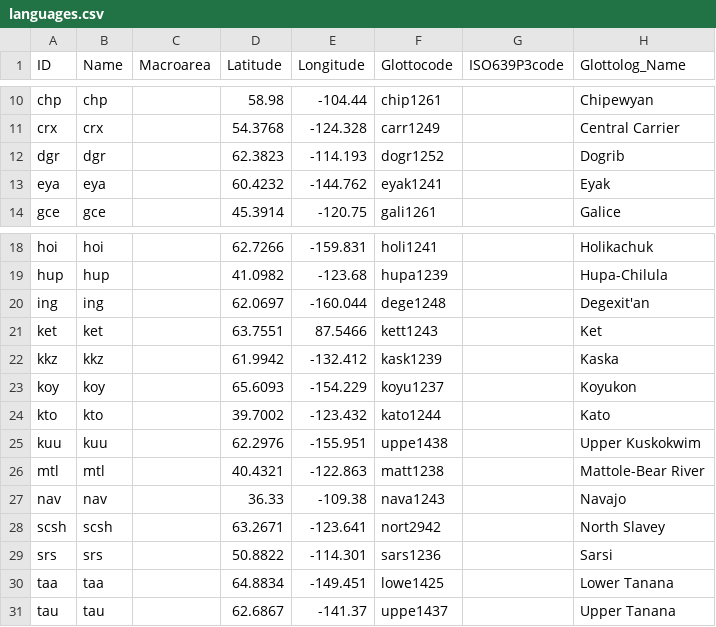
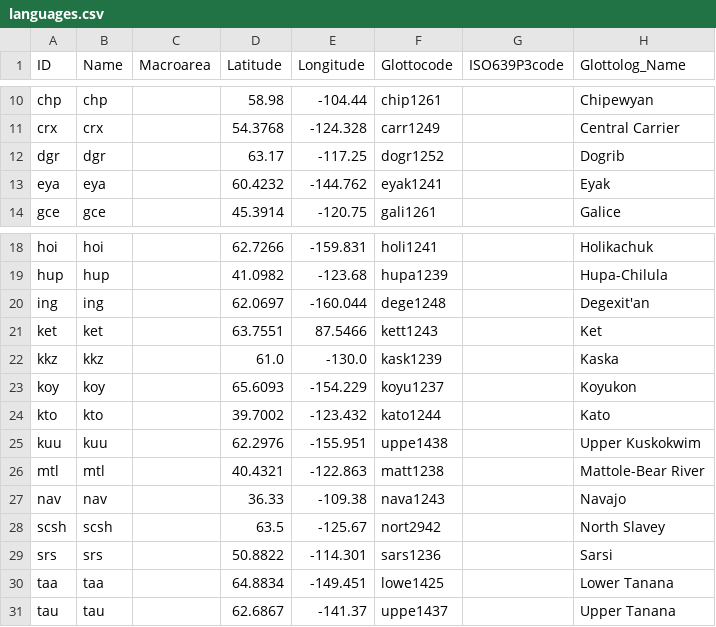
Before and after one commit to phlorest/sicoli_and_holton2014, a CSV file: cldf/languages.csv, drawn as a sheet; only a part is shown, gaps mark what is left out.

```diff
--- a/cldf/languages.csv
+++ b/cldf/languages.csv
@@ -11,3 +11,3 @@ chp,chp,,58.98,-104.44,chip1261,,Chipewyan
 crx,crx,,54.3768,-124.328,carr1249,,Central Carrier
-dgr,dgr,,62.3823,-114.193,dogr1252,,Dogrib
+dgr,dgr,,63.17,-117.25,dogr1252,,Dogrib
 eya,eya,,60.4232,-144.762,eyak1241,,Eyak
@@ -21,3 +21,3 @@ ing,ing,,62.0697,-160.044,dege1248,,Degexit'an
 ket,ket,,63.7551,87.5466,kett1243,,Ket
-kkz,kkz,,61.9942,-132.412,kask1239,,Kaska
+kkz,kkz,,61.0,-130.0,kask1239,,Kaska
 koy,koy,,65.6093,-154.229,koyu1237,,Koyukon
@@ -27,3 +27,3 @@ mtl,mtl,,40.4321,-122.863,matt1238,,Mattole-Bear River
 nav,nav,,36.33,-109.38,nava1243,,Navajo
-scsh,scsh,,63.2671,-123.641,nort2942,,North Slavey
+scsh,scsh,,63.5,-125.67,nort2942,,North Slavey
 srs,srs,,50.8822,-114.301,sars1236,,Sarsi
```
Also changed, not shown: cldf/trees.csv, 21 other files.
